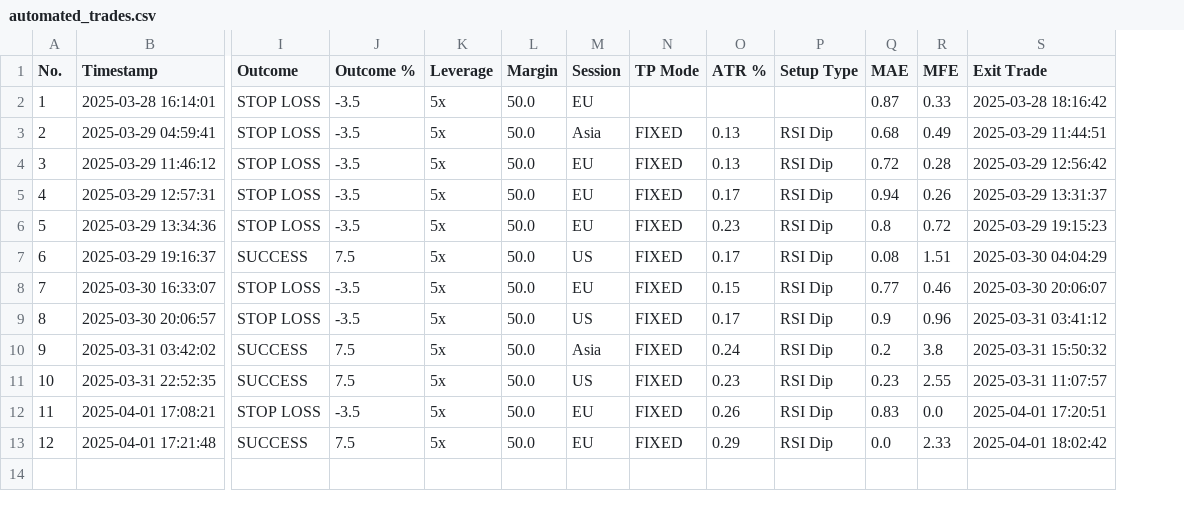
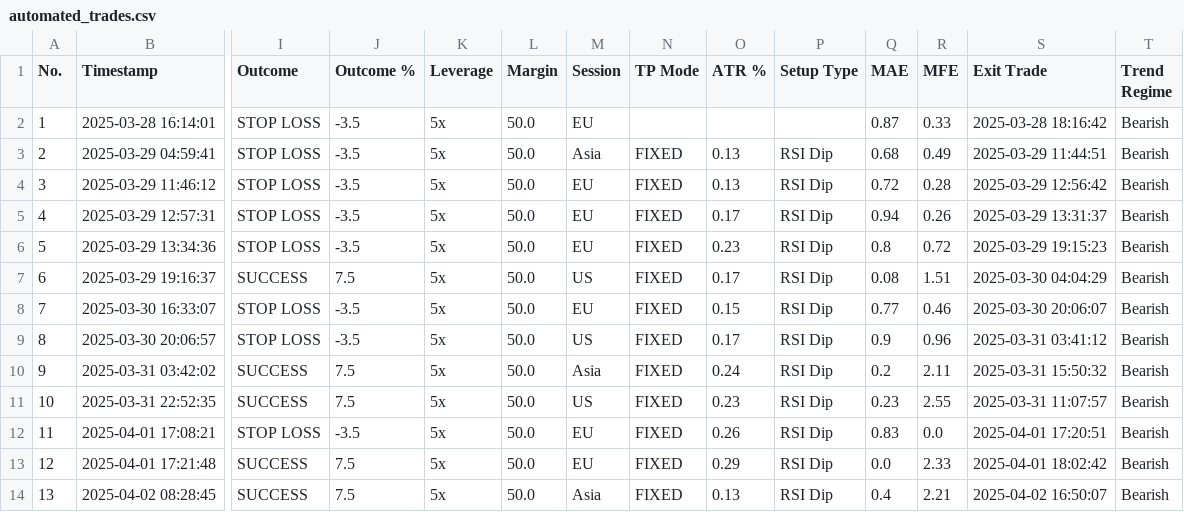
Before and after one commit to spirosrap/crypto-finance, a CSV file: automated_trades.csv, drawn as a sheet; only a part is shown, gaps mark what is left out; rows hold the shown columns only; the diff names each change by its address in the sheet, - before the commit and + after, or states it on an @@ line.

Commit message:
updated trade of logs

```diff
--- a/automated_trades.csv
+++ b/automated_trades.csv
+column T (Trend Regime), rows 2-13: all Bearish
-R10 (MFE): 3.8
+R10 (MFE): 2.11
+row 14: 13 | 2025-04-02 08:28:45 | SUCCESS | 7.5 | 5x | 50.0 | Asia | FIXED | 0.13 | RSI Dip | 0.4 | 2.21 | 2025-04-02 16:50:07 | Bearish
```
